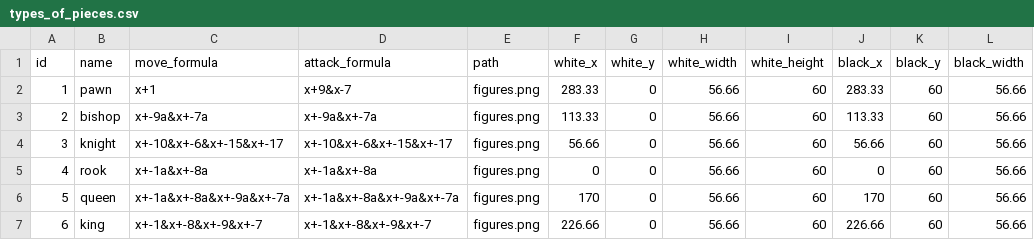
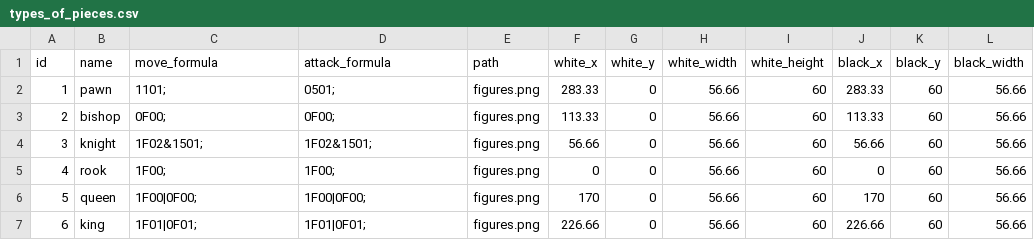
Before and after one commit to Meridor6919/ChessDB, a CSV file: ChessDB/settings/types_of_pieces.csv, drawn as a sheet; only a part is shown; the diff names each change by its address in the sheet, - before the commit and + after, or states it on an @@ line.

Commit message:
Breaking Game::ValidateMove into more smaller methods

```diff
--- a/ChessDB/settings/types_of_pieces.csv
+++ b/ChessDB/settings/types_of_pieces.csv
-C2 (move_formula): x+1
+C2 (move_formula): 1101;
-D2 (attack_formula): x+9&x-7
+D2 (attack_formula): 0501;
-C3 (move_formula): x+-9a&x+-7a
+C3 (move_formula): 0F00;
-D3 (attack_formula): x+-9a&x+-7a
+D3 (attack_formula): 0F00;
-C4 (move_formula): x+-10&x+-6&x+-15&x+-17
+C4 (move_formula): 1F02&1501;
-D4 (attack_formula): x+-10&x+-6&x+-15&x+-17
+D4 (attack_formula): 1F02&1501;
-C5 (move_formula): x+-1a&x+-8a
+C5 (move_formula): 1F00;
-D5 (attack_formula): x+-1a&x+-8a
+D5 (attack_formula): 1F00;
-C6 (move_formula): x+-1a&x+-8a&x+-9a&x+-7a
+C6 (move_formula): 1F00|0F00;
-D6 (attack_formula): x+-1a&x+-8a&x+-9a&x+-7a
+D6 (attack_formula): 1F00|0F00;
-C7 (move_formula): x+-1&x+-8&x+-9&x+-7
+C7 (move_formula): 1F01|0F01;
-D7 (attack_formula): x+-1&x+-8&x+-9&x+-7
+D7 (attack_formula): 1F01|0F01;
```
Also changed, not shown: 2 other files.
